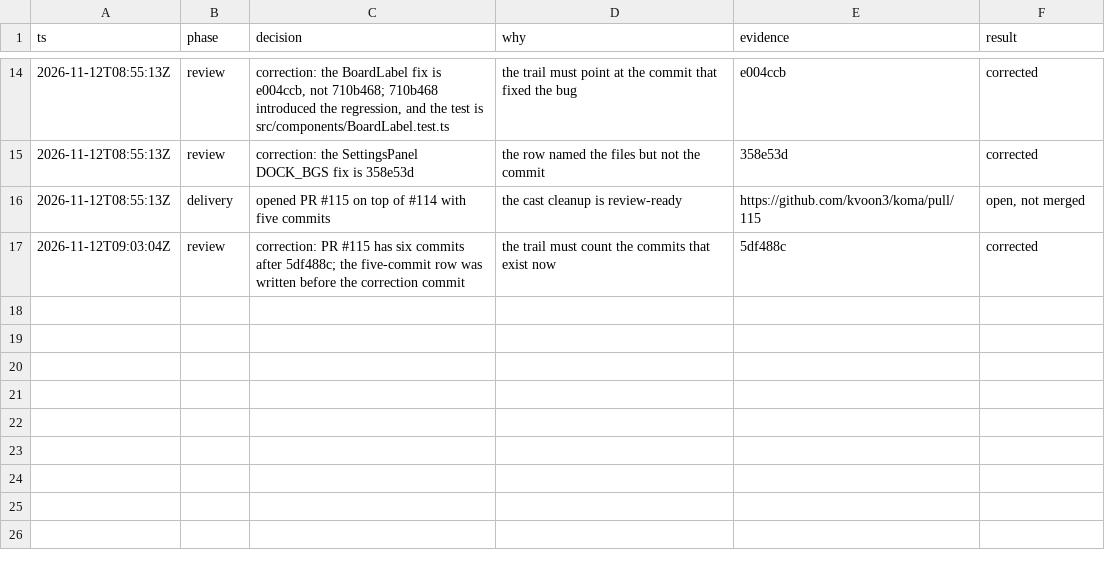
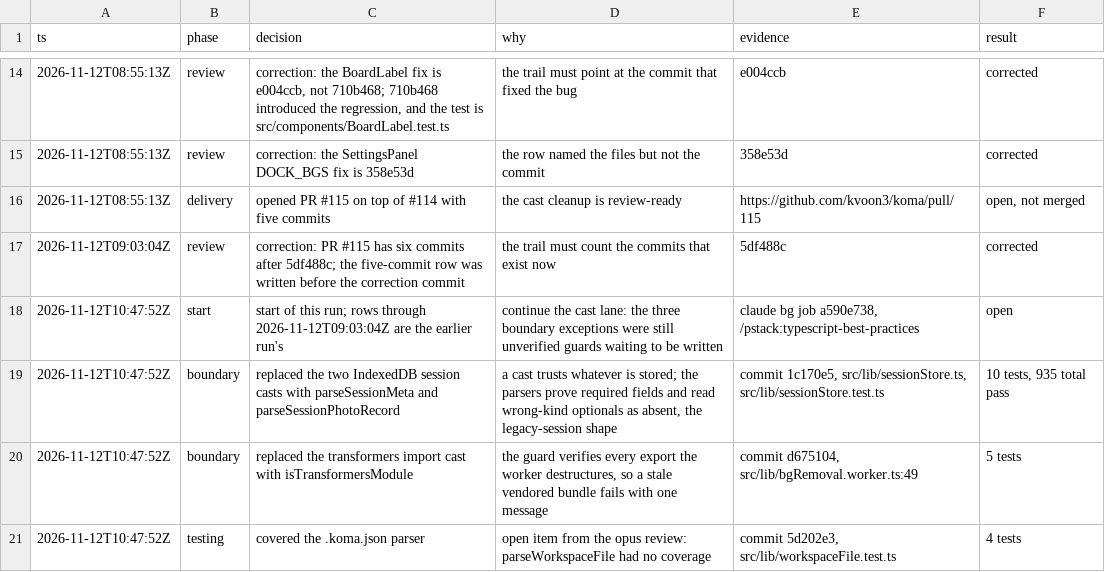
Before and after one commit to kvoon3/koma, a TSV file: .audit/typescript-casts.tsv, drawn as a sheet; only a part is shown, gaps mark what is left out; the diff names each change by its address in the sheet, - before the commit and + after, or states it on an @@ line.

Commit message:
docs(audit): record the boundary-parse layer
AGENTS.md now states there are no inline exceptions: the session reads
parse and the transformers import is guarded. The trails record this
run's start, the two boundary replacements, the parser tests, and the
CI matrix extension.

```diff
--- a/.audit/typescript-casts.tsv
+++ b/.audit/typescript-casts.tsv
+row 18: 2026-11-12T10:47:52Z | start | start of this run; rows through 2026-11-12T09:03:04Z are the earlier run's | continue the cast lane: the three boundary exceptions were still unverified guards waiting to be written | claude bg job a590e738, /pstack:typescript-best-practices | open
+row 19: 2026-11-12T10:47:52Z | boundary | replaced the two IndexedDB session casts with parseSessionMeta and parseSessionPhotoRecord | a cast trusts whatever is stored; the parsers prove required fields and read wrong-kind optionals as absent, the legacy-session shape | commit 1c170e5, src/lib/sessionStore.ts, src/lib/sessionStore.test.ts | 10 tests, 935 total pass
+row 20: 2026-11-12T10:47:52Z | boundary | replaced the transformers import cast with isTransformersModule | the guard verifies every export the worker destructures, so a stale vendored bundle fails with one message | commit d675104, src/lib/bgRemoval.worker.ts:49 | 5 tests
+row 21: 2026-11-12T10:47:52Z | testing | covered the .koma.json parser | open item from the opus review: parseWorkspaceFile had no coverage | commit 5d202e3, src/lib/workspaceFile.test.ts | 4 tests
```
Also changed, not shown: .audit/typescript-baseline.tsv, 1 other file.
